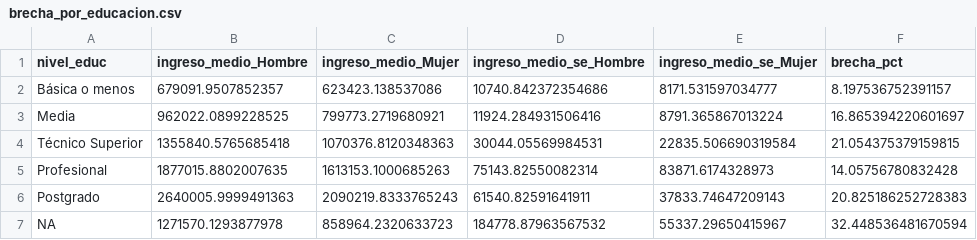
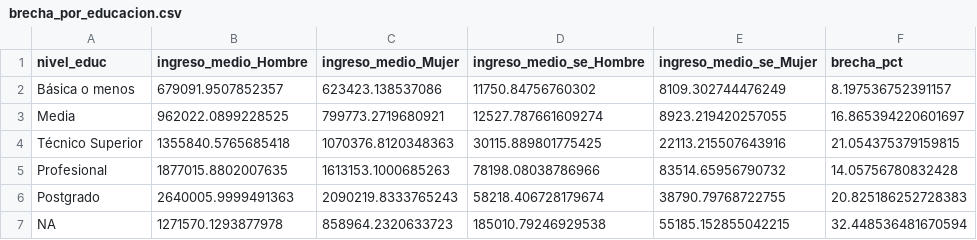
Before and after one commit to Romazss/Proyecto-Final-Muestreo, a CSV file: 03_Scripts/R/Muestreo_Casen/resultados/brecha_por_educacion.csv, drawn as a sheet.

```diff
--- a/03_Scripts/R/Muestreo_Casen/resultados/brecha_por_educacion.csv
+++ b/03_Scripts/R/Muestreo_Casen/resultados/brecha_por_educacion.csv
@@ -1,7 +1,7 @@
 nivel_educ,ingreso_medio_Hombre,ingreso_medio_Mujer,ingreso_medio_se_Hombre,ingreso_medio_se_Mujer,brecha_pct
-Básica o menos,679091.9507852357,623423.138537086,10740.842372354686,8171.531597034777,8.197536752391157
-Media,962022.0899228525,799773.2719680921,11924.284931506416,8791.365867013224,16.865394220601697
-Técnico Superior,1355840.5765685418,1070376.8120348363,30044.05569984531,22835.506690319584,21.054375379159815
-Profesional,1877015.8802007635,1613153.1000685263,75143.82550082314,83871.6174328973,14.05756780832428
-Postgrado,2640005.9999491363,2090219.8333765243,61540.82591641911,37833.74647209143,20.825186252728383
-NA,1271570.1293877978,858964.2320633723,184778.87963567532,55337.29650415967,32.448536481670594
+Básica o menos,679091.9507852357,623423.138537086,11750.84756760302,8109.302744476249,8.197536752391157
+Media,962022.0899228525,799773.2719680921,12527.787661609274,8923.219420257055,16.865394220601697
+Técnico Superior,1355840.5765685418,1070376.8120348363,30115.889801775425,22113.215507643916,21.054375379159815
+Profesional,1877015.8802007635,1613153.1000685263,78198.08038786966,83514.65956790732,14.05756780832428
+Postgrado,2640005.9999491363,2090219.8333765243,58218.406728179674,38790.79768722755,20.825186252728383
+NA,1271570.1293877978,858964.2320633723,185010.79246929538,55185.152855042215,32.448536481670594
```
Also changed, not shown: 03_Scripts/R/Muestreo_Casen/resultados/brecha_por_edad.csv, 03_Scripts/R/Muestreo_Casen/resultados/ingreso_por_sexo.csv, 32 other files.
